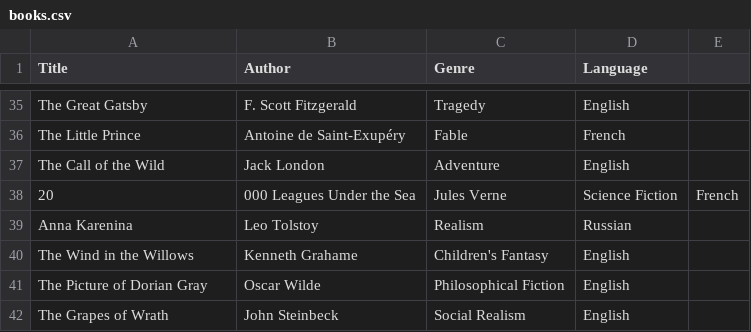
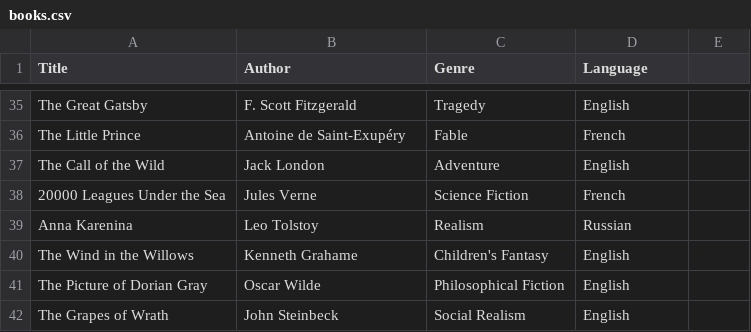
Before and after one commit to wrijugh/agentic-ai, a CSV file: python-code/llm-chat-rag-gh-model/books.csv, drawn as a sheet; only a part is shown, gaps mark what is left out.

Commit message:
Update books.csv

```diff
--- a/python-code/llm-chat-rag-gh-model/books.csv
+++ b/python-code/llm-chat-rag-gh-model/books.csv
@@ -37,3 +37,3 @@ The Little Prince,Antoine de Saint-Exupéry,Fable,French
 The Call of the Wild,Jack London,Adventure,English
-20,000 Leagues Under the Sea,Jules Verne,Science Fiction,French
+20000 Leagues Under the Sea,Jules Verne,Science Fiction,French
 Anna Karenina,Leo Tolstoy,Realism,Russian
```
